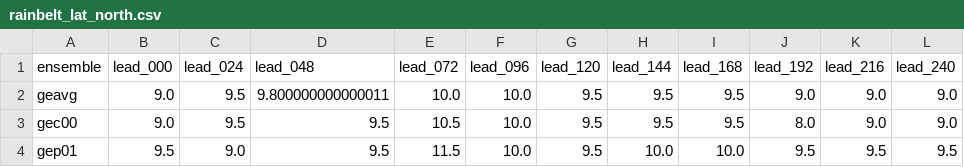
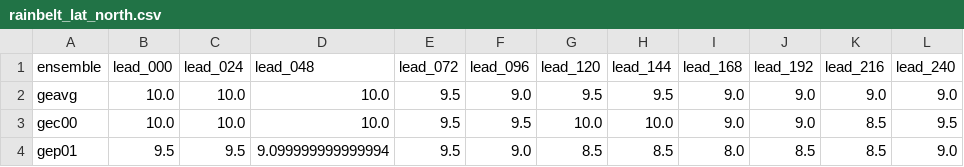
Before and after one commit to charlesknight1/charlesknight1.github.io, a CSV file: database/rainbelt_lat_north.csv, drawn as a sheet; only a part is shown; the diff covers the shown part only.

```diff
--- a/database/rainbelt_lat_north.csv
+++ b/database/rainbelt_lat_north.csv
@@ -1,4 +1,4 @@
 ensemble,lead_000,lead_024,lead_048,lead_072,lead_096,lead_120,lead_144,lead_168,lead_192,lead_216,lead_240
-geavg,9.0,9.5,9.800000000000011,10.0,10.0,9.5,9.5,9.5,9.0,9.0,9.0
-gec00,9.0,9.5,9.5,10.5,10.0,9.5,9.5,9.5,8.0,9.0,9.0
-gep01,9.5,9.0,9.5,11.5,10.0,9.5,10.0,10.0,9.5,9.5,9.5
+geavg,10.0,10.0,10.0,9.5,9.0,9.5,9.5,9.0,9.0,9.0,9.0
+gec00,10.0,10.0,10.0,9.5,9.5,10.0,10.0,9.0,9.0,8.5,9.5
+gep01,9.5,9.5,9.099999999999994,9.5,9.0,8.5,8.5,8.0,8.5,8.5,9.0
```
Also changed, not shown: 129 edited cells elsewhere in this file, database/cab_gridcells.csv, database/kd_gridcells.csv, 2 other files.
